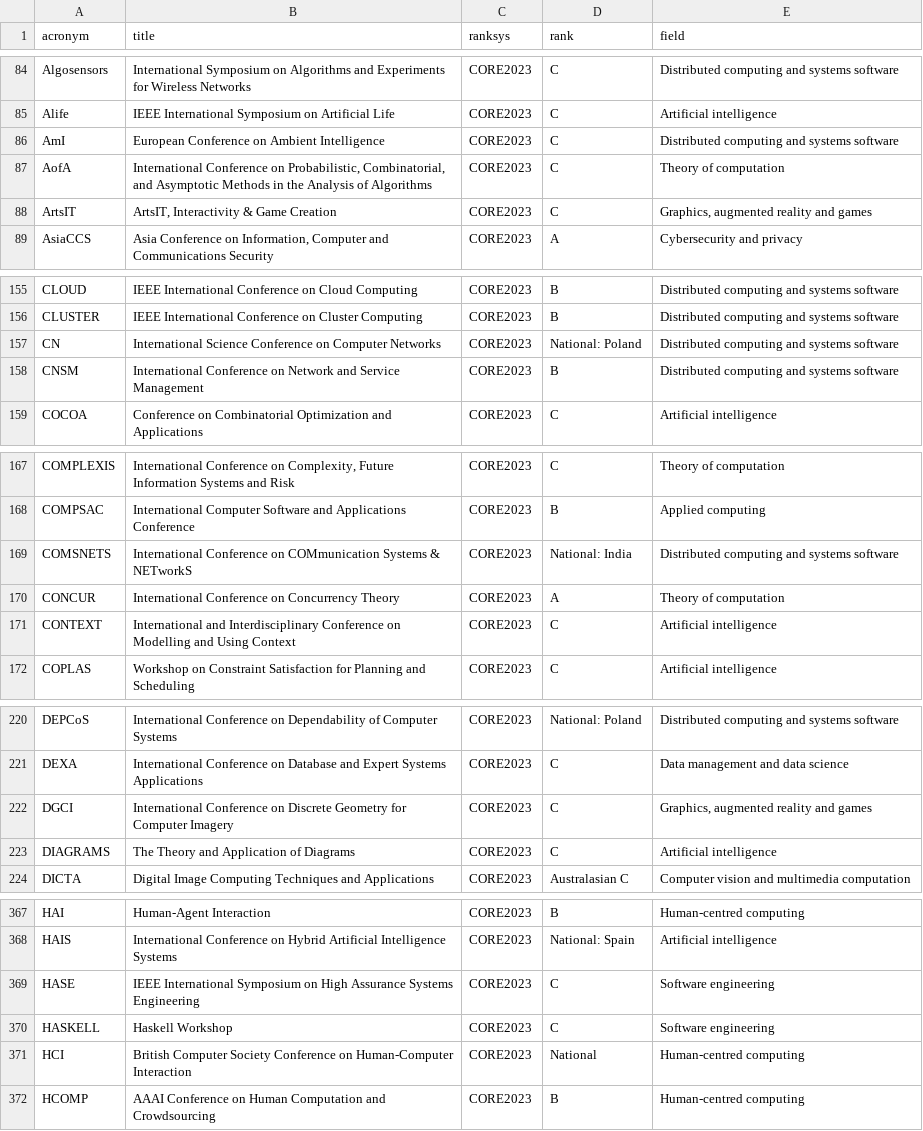
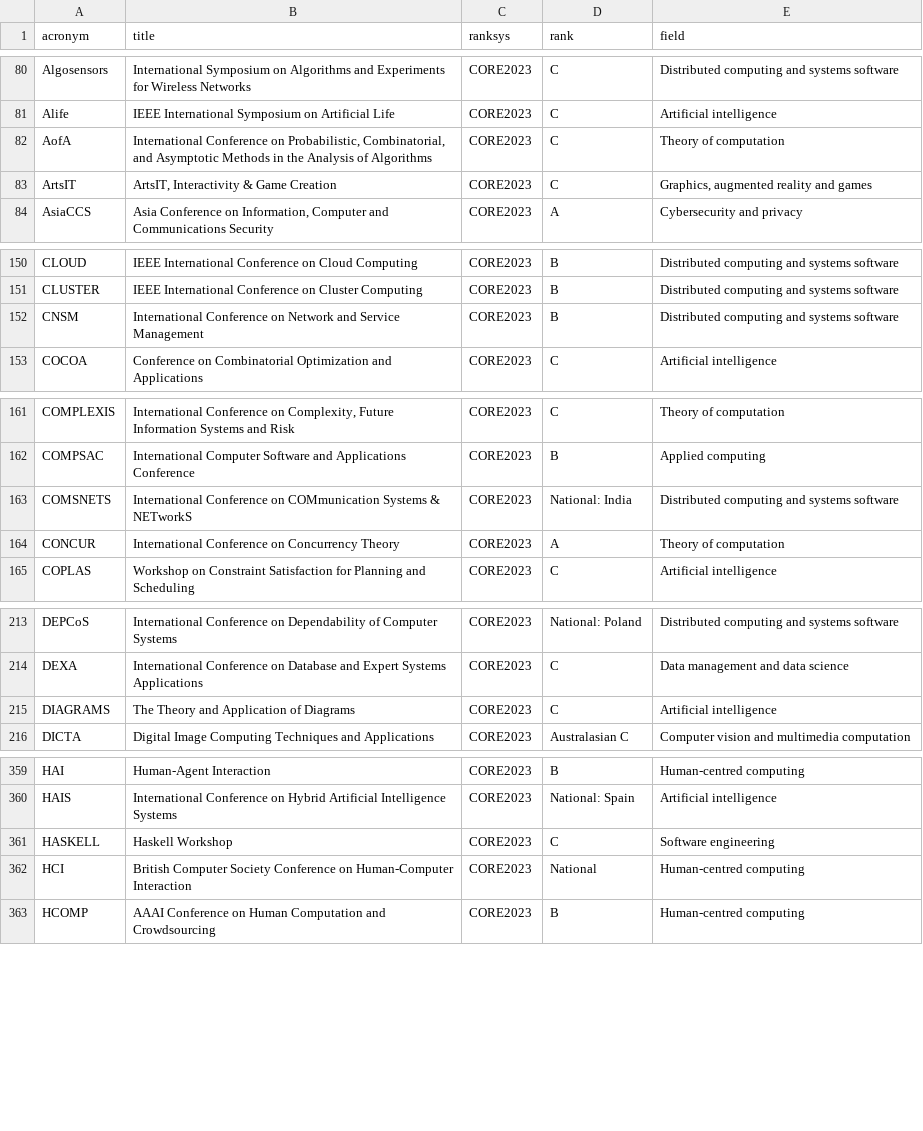
Before and after one commit to lucjaulmes/cfp-timeline, a CSV file: core.csv, drawn as a sheet; only a part is shown, gaps mark what is left out; the diff covers the shown part only; the diff names each change by its address in the sheet, - before the commit and + after, or states it on an @@ line.

```diff
--- a/core.csv
+++ b/core.csv
-row 86: AmI | European Conference on Ambient Intelligence | CORE2023 | C | Distributed computing and systems software
-row 157: CN | International Science Conference on Computer Networks | CORE2023 | National: Poland | Distributed computing and systems software
-row 171: CONTEXT | International and Interdisciplinary Conference on Modelling and Using Context | CORE2023 | C | Artificial intelligence
-row 222: DGCI | International Conference on Discrete Geometry for Computer Imagery | CORE2023 | C | Graphics, augmented reality and games
-row 369: HASE | IEEE International Symposium on High Assurance Systems Engineering | CORE2023 | C | Software engineering
```
Also changed, not shown: 19 removed rows elsewhere in this file.
